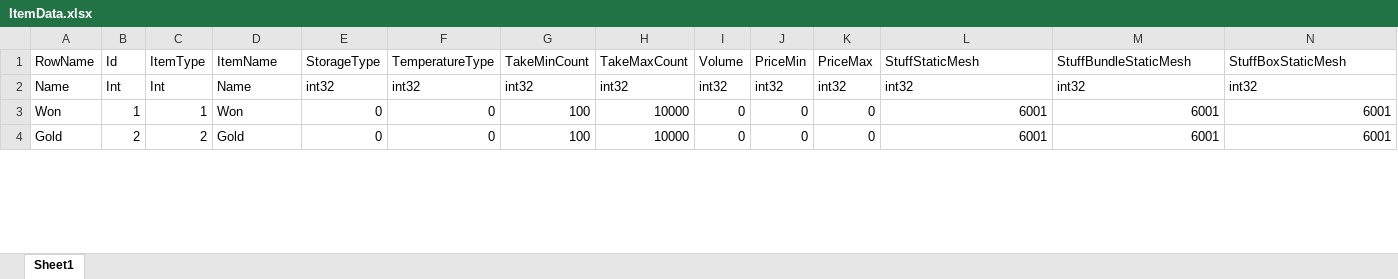
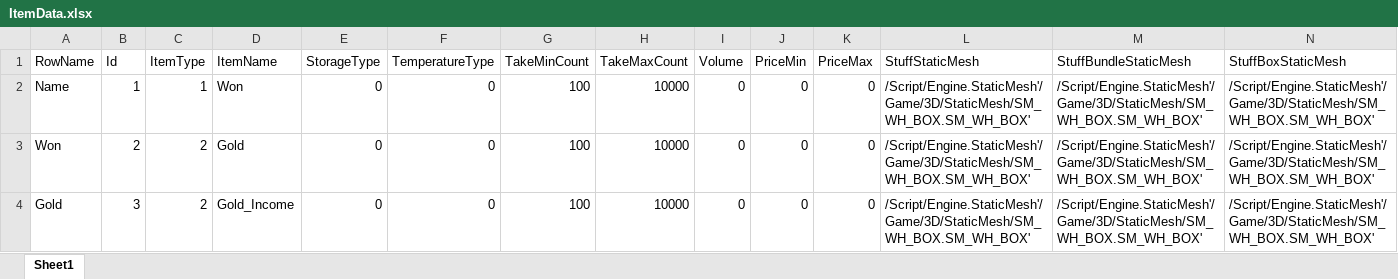
Before and after one commit to YONG-seob-lee/ProjectMS, an Excel workbook: Content/TableData/ItemData.xlsx, sheet Sheet1, drawn as a sheet; only a part is shown; values as stored, in another font and other column widths than the file's, no borders; the diff covers the shown part only; the diff names each change by its address in the sheet, - before the commit and + after, or states it on an @@ line.

```diff
--- a/Content/TableData/ItemData.xlsx (sheet Sheet1)
+++ b/Content/TableData/ItemData.xlsx (sheet Sheet1)
-B2 (Id): Int
+B2 (Id): 1
-C2 (ItemType): Int
+C2 (ItemType): 1
-D2 (ItemName): Name
+D2 (ItemName): Won
-E2 (StorageType): int32
+E2 (StorageType): 0
-F2 (TemperatureType): int32
+F2 (TemperatureType): 0
-G2 (TakeMinCount): int32
+G2 (TakeMinCount): 100
-H2 (TakeMaxCount): int32
+H2 (TakeMaxCount): 10000
-I2 (Volume): int32
+I2 (Volume): 0
-J2 (PriceMin): int32
+J2 (PriceMin): 0
-K2 (PriceMax): int32
+K2 (PriceMax): 0
-L2 (StuffStaticMesh): int32
+L2 (StuffStaticMesh): /Script/Engine.StaticMesh'/Game/3D/StaticMesh/SM_WH_BOX.SM_WH_BOX'
-M2 (StuffBundleStaticMesh): int32
+M2 (StuffBundleStaticMesh): /Script/Engine.StaticMesh'/Game/3D/StaticMesh/SM_WH_BOX.SM_WH_BOX'
-N2 (StuffBoxStaticMesh): int32
+N2 (StuffBoxStaticMesh): /Script/Engine.StaticMesh'/Game/3D/StaticMesh/SM_WH_BOX.SM_WH_BOX'
-B3 (Id): 1
+B3 (Id): 2
-C3 (ItemType): 1
+C3 (ItemType): 2
-D3 (ItemName): Won
+D3 (ItemName): Gold
-L3:L4 (StuffStaticMesh): 6001
+L3:L4 (StuffStaticMesh): /Script/Engine.StaticMesh'/Game/3D/StaticMesh/SM_WH_BOX.SM_WH_BOX'
-M3:M4 (StuffBundleStaticMesh): 6001
+M3:M4 (StuffBundleStaticMesh): /Script/Engine.StaticMesh'/Game/3D/StaticMesh/SM_WH_BOX.SM_WH_BOX'
-N3:N4 (StuffBoxStaticMesh): 6001
+N3:N4 (StuffBoxStaticMesh): /Script/Engine.StaticMesh'/Game/3D/StaticMesh/SM_WH_BOX.SM_WH_BOX'
-B4 (Id): 2
+B4 (Id): 3
-D4 (ItemName): Gold
+D4 (ItemName): Gold_Income
```
Also changed, not shown: 119 edited cells elsewhere in this sheet, Content/TableData/BasePath_Directory.xlsx, Content/TableData/Common.xlsx, 20 other files.
